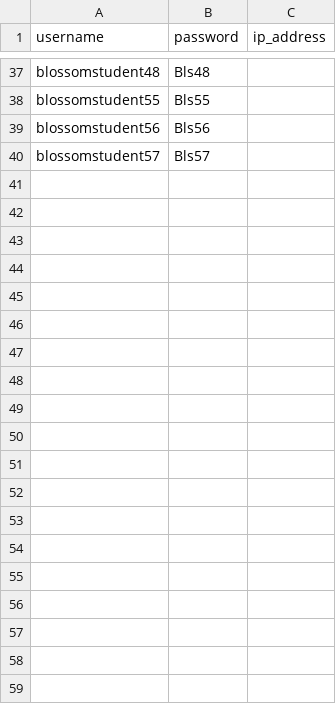
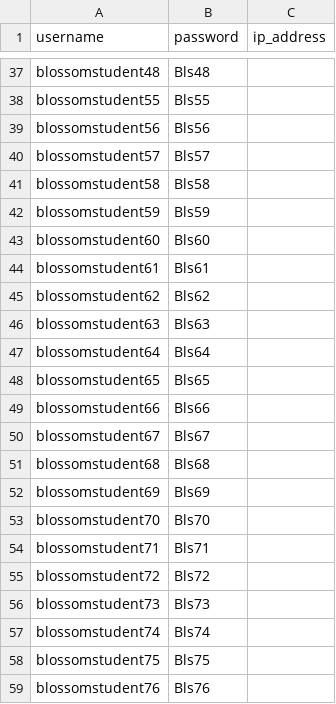
Before and after one commit to benmega/classroom-chat, a CSV file: instance/usersFromExcel.csv, drawn as a sheet; only a part is shown, gaps mark what is left out; the diff covers the shown part only; the diff names each change by its address in the sheet, - before the commit and + after, or states it on an @@ line.

```diff
--- a/instance/usersFromExcel.csv
+++ b/instance/usersFromExcel.csv
+row 41: blossomstudent58 | Bls58
+row 42: blossomstudent59 | Bls59
+row 43: blossomstudent60 | Bls60
+row 44: blossomstudent61 | Bls61
+row 45: blossomstudent62 | Bls62
+row 46: blossomstudent63 | Bls63
+row 47: blossomstudent64 | Bls64
+row 48: blossomstudent65 | Bls65
+row 49: blossomstudent66 | Bls66
+row 50: blossomstudent67 | Bls67
+row 51: blossomstudent68 | Bls68
+row 52: blossomstudent69 | Bls69
+row 53: blossomstudent70 | Bls70
+row 54: blossomstudent71 | Bls71
+row 55: blossomstudent72 | Bls72
+row 56: blossomstudent73 | Bls73
+row 57: blossomstudent74 | Bls74
+row 58: blossomstudent75 | Bls75
+row 59: blossomstudent76 | Bls76
```
Also changed, not shown: 23 added rows elsewhere in this file, 4 other files.
